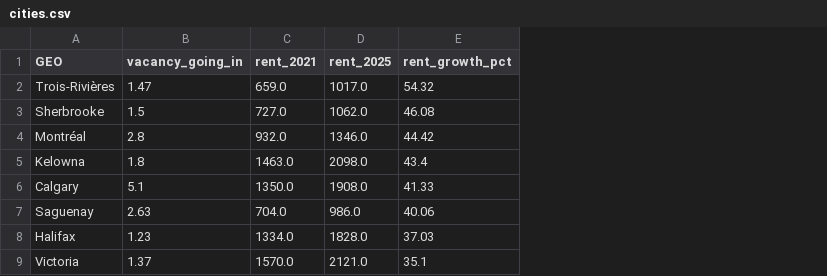
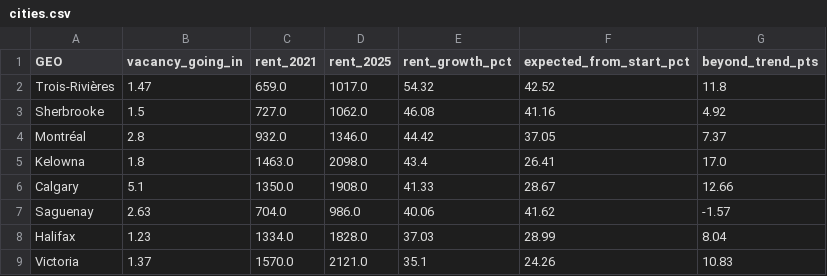
Before and after one commit to vineetbasantani1/canada-property-finance-data, a CSV file: reports/what-drives-rent/cities.csv, drawn as a sheet; only a part is shown; the diff names each change by its address in the sheet, - before the commit and + after, or states it on an @@ line.

Commit message:
Add real rent factors analysis

```diff
--- a/reports/what-drives-rent/cities.csv
+++ b/reports/what-drives-rent/cities.csv
+column F (expected_from_start_pct), rows 2-9: 42.52 | 41.16 | 37.05 | 26.41 | 28.67 | 41.62 | 28.99 | 24.26
+column G (beyond_trend_pts), rows 2-9: 11.8 | 4.92 | 7.37 | 17.0 | 12.66 | -1.57 | 8.04 | 10.83
```
Also changed, not shown: 10 other files.
